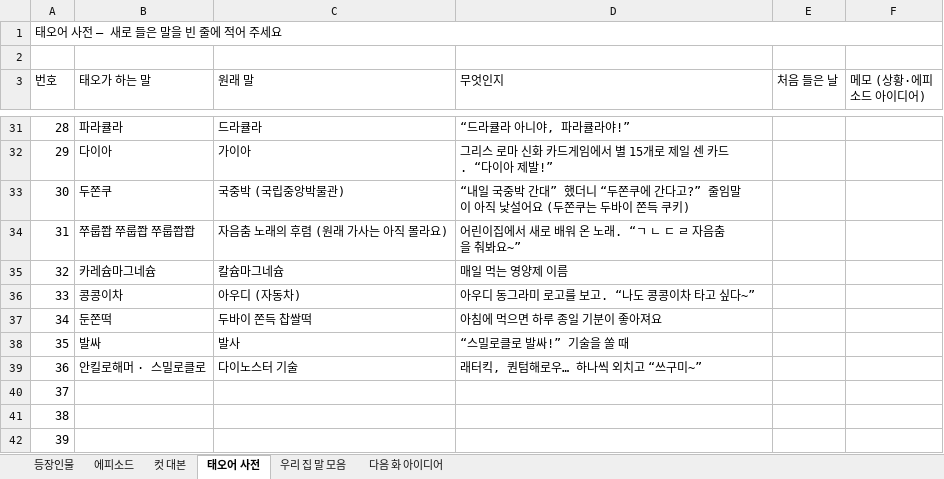
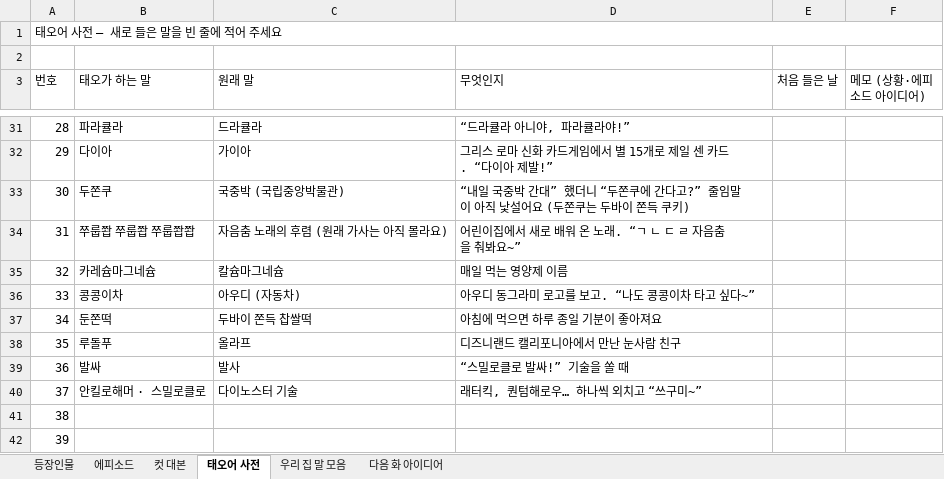
Before and after one commit to seangold8888/seangold8888.github.io, an Excel workbook: webtoon/planning/오늘도우리집_기획표.xlsx, sheet 태오어 사전, drawn as a sheet; only a part is shown, gaps mark what is left out; the shorter side is filled out with more unchanged rows; values as stored, in another font and other column widths than the file's, no cell formats; addresses are those after the commit; the diff names each change by its address in the sheet, - before the commit and + after, or states it on an @@ line.

```diff
--- a/webtoon/planning/오늘도우리집_기획표.xlsx (sheet 태오어 사전)
+++ b/webtoon/planning/오늘도우리집_기획표.xlsx (sheet 태오어 사전)
+row 38: 35 | 루돌푸 | 올라프 | 디즈니랜드 캘리포니아에서 만난 눈사람 친구
@@ column A (번호) renumbered from row 39 down @@
```
Also changed, not shown: sheet 컷 대본, sheet 에피소드, sheet 우리 집 말 모음, cell formats, 9 other files.
